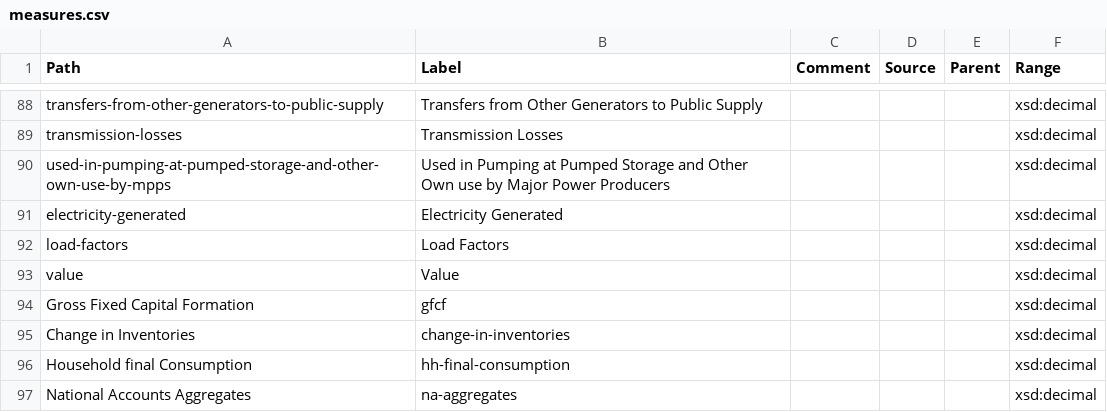
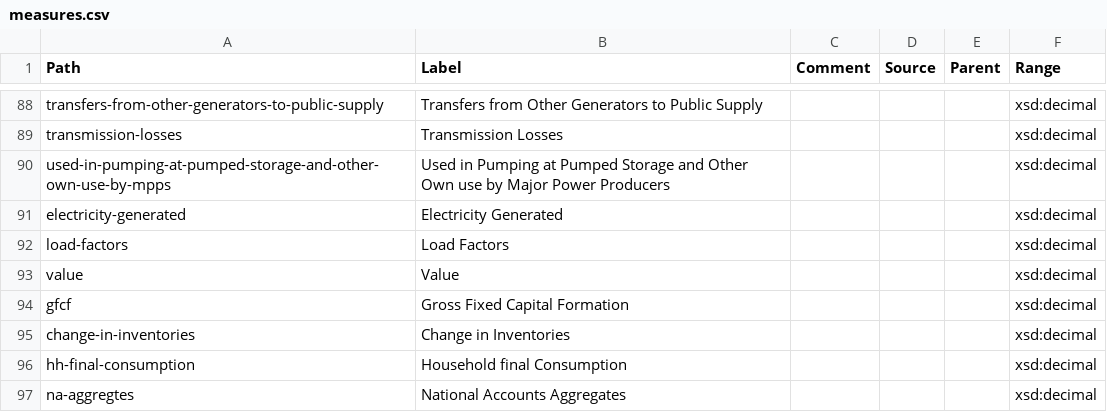
Before and after one commit to GSS-Cogs/ref_common, a CSV file: reference/measures.csv, drawn as a sheet; only a part is shown, gaps mark what is left out.

Commit message:
Adding things

```diff
--- a/reference/measures.csv
+++ b/reference/measures.csv
@@ -93,5 +93,5 @@ load-factors,Load Factors,,,,xsd:decimal
 value,Value,,,,xsd:decimal
-Gross Fixed Capital Formation,gfcf,,,,xsd:decimal
-Change in Inventories,change-in-inventories,,,,xsd:decimal
-Household final Consumption,hh-final-consumption,,,,xsd:decimal
-National Accounts Aggregates,na-aggregates,,,,xsd:decimal
+gfcf,Gross Fixed Capital Formation,,,,xsd:decimal
+change-in-inventories,Change in Inventories,,,,xsd:decimal
+hh-final-consumption,Household final Consumption,,,,xsd:decimal
+na-aggregtes,National Accounts Aggregates,,,,xsd:decimal
```
